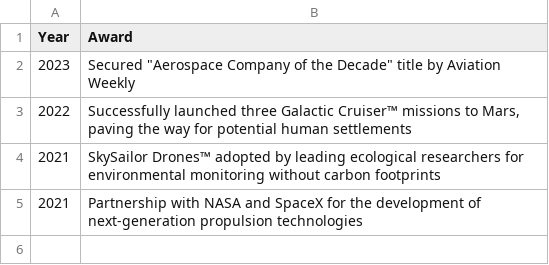
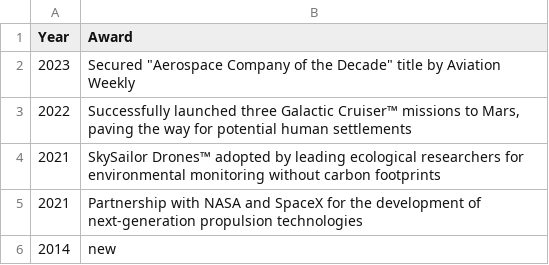
Before and after one commit to Will-Alger/ASE230-orion-aerospace-dynamics-website, a CSV file: data/csv/awards.csv, drawn as a sheet; the diff names each change by its address in the sheet, - before the commit and + after, or states it on an @@ line.

Commit message:
added to awards.php

```diff
--- a/data/csv/awards.csv
+++ b/data/csv/awards.csv
+row 6: 2014 | new
```
Also changed, not shown: 6 other files.
